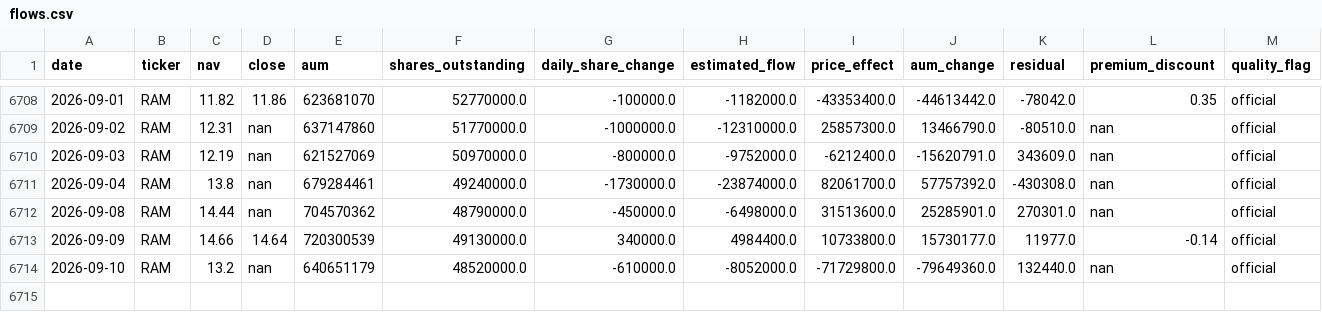
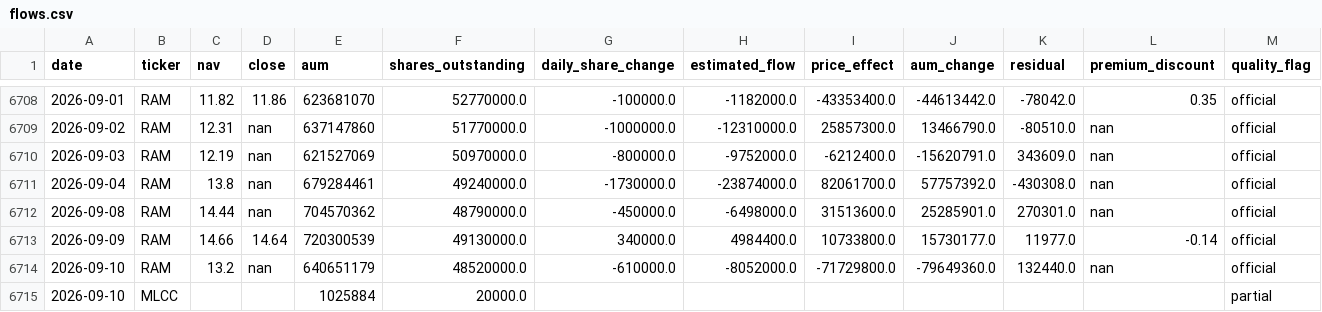
Before and after one commit to winner02-spec/ewy-dram-flow-dashboard-, a CSV file: data/flows.csv, drawn as a sheet; only a part is shown, gaps mark what is left out; the diff names each change by its address in the sheet, - before the commit and + after, or states it on an @@ line.

Commit message:
feat: MLCC (Global X MLCC & Electronic Components ETF) 통합
- 공식 보유내역(2026-09-10) · 국가별 비중 · Korea Exposure 22.41%
- 가격 OHLCV 계층 추가(EWY 251일). MLCC 는 provider 미등록으로 N/A
- actual_holdings / economic_exposure / reference_index 분리
- 기존 EWY/DRAM/RAM 데이터 무손실

```diff
--- a/data/flows.csv
+++ b/data/flows.csv
+row 6715: 2026-09-10 | MLCC |  |  | 1025884 | 20000.0 |  |  |  |  |  |  | partial
```
Also changed, not shown: 2 other files.
